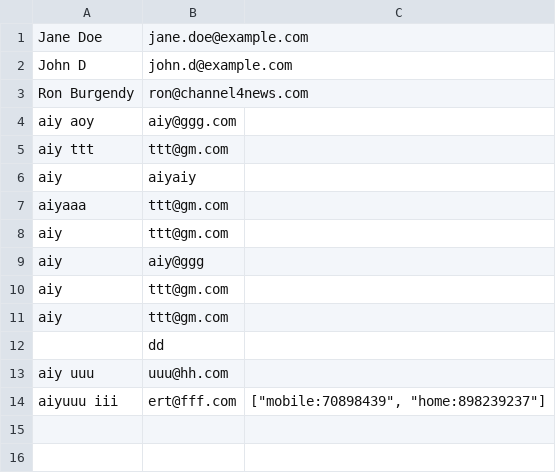
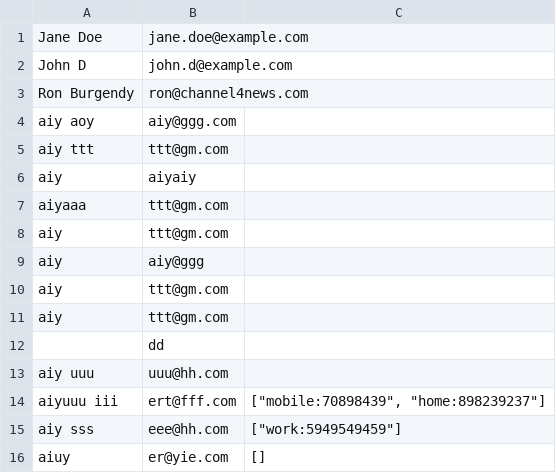
Before and after one commit to aiywatch/w2d1, a CSV file: contact list/list.csv, drawn as a sheet; the diff names each change by its address in the sheet, - before the commit and + after, or states it on an @@ line.

Commit message:
edit contact

```diff
--- a/contact list/list.csv
+++ b/contact list/list.csv
+row 15: aiy sss | eee@hh.com | ["work:5949549459"]
+row 16: aiuy | er@yie.com | []
```
Also changed, not shown: 3 other files.
